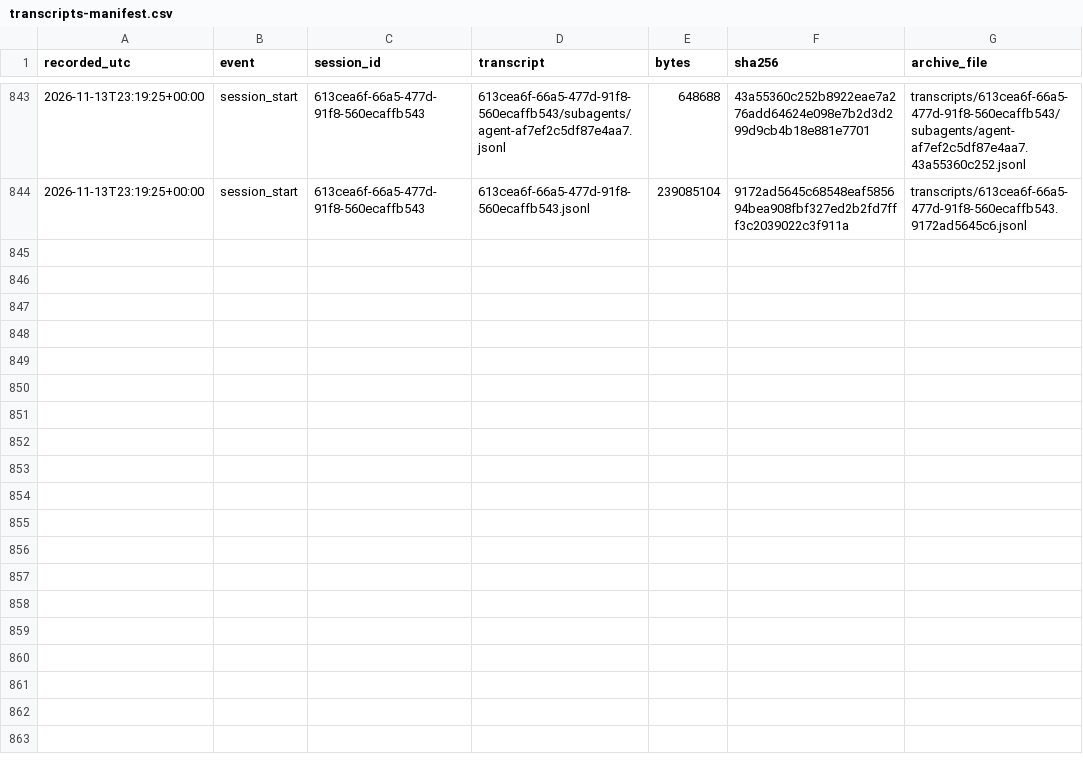
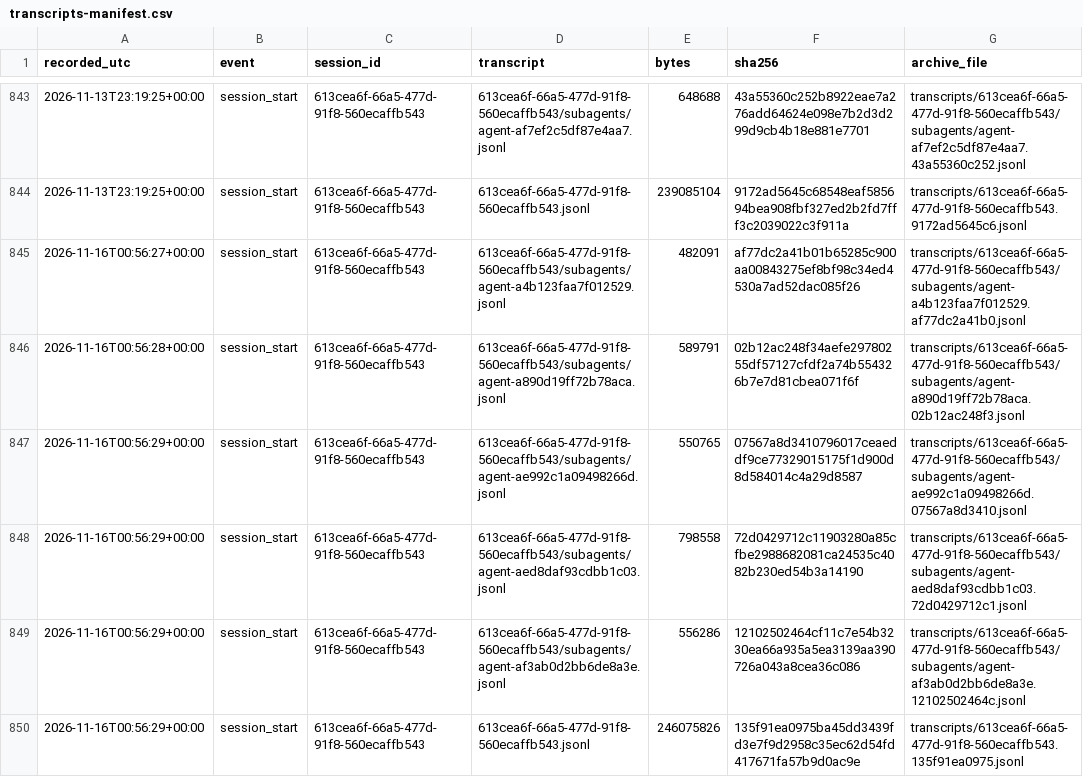
Before and after one commit to LukePuz/helios, a CSV file: research-log/transcripts-manifest.csv, drawn as a sheet; only a part is shown, gaps mark what is left out; the diff names each change by its address in the sheet, - before the commit and + after, or states it on an @@ line.

```diff
--- a/research-log/transcripts-manifest.csv
+++ b/research-log/transcripts-manifest.csv
+row 845: 2026-11-16T00:56:27+00:00 | session_start | 613cea6f-66a5-477d-91f8-560ecaffb543 | 613cea6f-66a5-477d-91f8-560ecaffb543/subagents/agent-a4b123faa7f012529.jsonl | 482091 | af77dc2a41b01b65285c900aa00843275ef8bf98c34ed4530a7ad52dac085f26 | transcripts/613cea6f-66a5-477d-91f8-560ecaffb543/subagents/agent-a4b123faa7f012529.af77dc2a41b0.jsonl
+row 846: 2026-11-16T00:56:28+00:00 | session_start | 613cea6f-66a5-477d-91f8-560ecaffb543 | 613cea6f-66a5-477d-91f8-560ecaffb543/subagents/agent-a890d19ff72b78aca.jsonl | 589791 | 02b12ac248f34aefe29780255df57127cfdf2a74b554326b7e7d81cbea071f6f | transcripts/613cea6f-66a5-477d-91f8-560ecaffb543/subagents/agent-a890d19ff72b78aca.02b12ac248f3.jsonl
+row 847: 2026-11-16T00:56:29+00:00 | session_start | 613cea6f-66a5-477d-91f8-560ecaffb543 | 613cea6f-66a5-477d-91f8-560ecaffb543/subagents/agent-ae992c1a09498266d.jsonl | 550765 | 07567a8d3410796017ceaeddf9ce77329015175f1d900d8d584014c4a29d8587 | transcripts/613cea6f-66a5-477d-91f8-560ecaffb543/subagents/agent-ae992c1a09498266d.07567a8d3410.jsonl
+row 848: 2026-11-16T00:56:29+00:00 | session_start | 613cea6f-66a5-477d-91f8-560ecaffb543 | 613cea6f-66a5-477d-91f8-560ecaffb543/subagents/agent-aed8daf93cdbb1c03.jsonl | 798558 | 72d0429712c11903280a85cfbe2988682081ca24535c4082b230ed54b3a14190 | transcripts/613cea6f-66a5-477d-91f8-560ecaffb543/subagents/agent-aed8daf93cdbb1c03.72d0429712c1.jsonl
+row 849: 2026-11-16T00:56:29+00:00 | session_start | 613cea6f-66a5-477d-91f8-560ecaffb543 | 613cea6f-66a5-477d-91f8-560ecaffb543/subagents/agent-af3ab0d2bb6de8a3e.jsonl | 556286 | 12102502464cf11c7e54b3230ea66a935a5ea3139aa390726a043a8cea36c086 | transcripts/613cea6f-66a5-477d-91f8-560ecaffb543/subagents/agent-af3ab0d2bb6de8a3e.12102502464c.jsonl
+row 850: 2026-11-16T00:56:29+00:00 | session_start | 613cea6f-66a5-477d-91f8-560ecaffb543 | 613cea6f-66a5-477d-91f8-560ecaffb543.jsonl | 246075826 | 135f91ea0975ba45dd3439fd3e7f9d2958c35ec62d54fd417671fa57b9d0ac9e | transcripts/613cea6f-66a5-477d-91f8-560ecaffb543.135f91ea0975.jsonl
```
Also changed, not shown: 3 other files.
